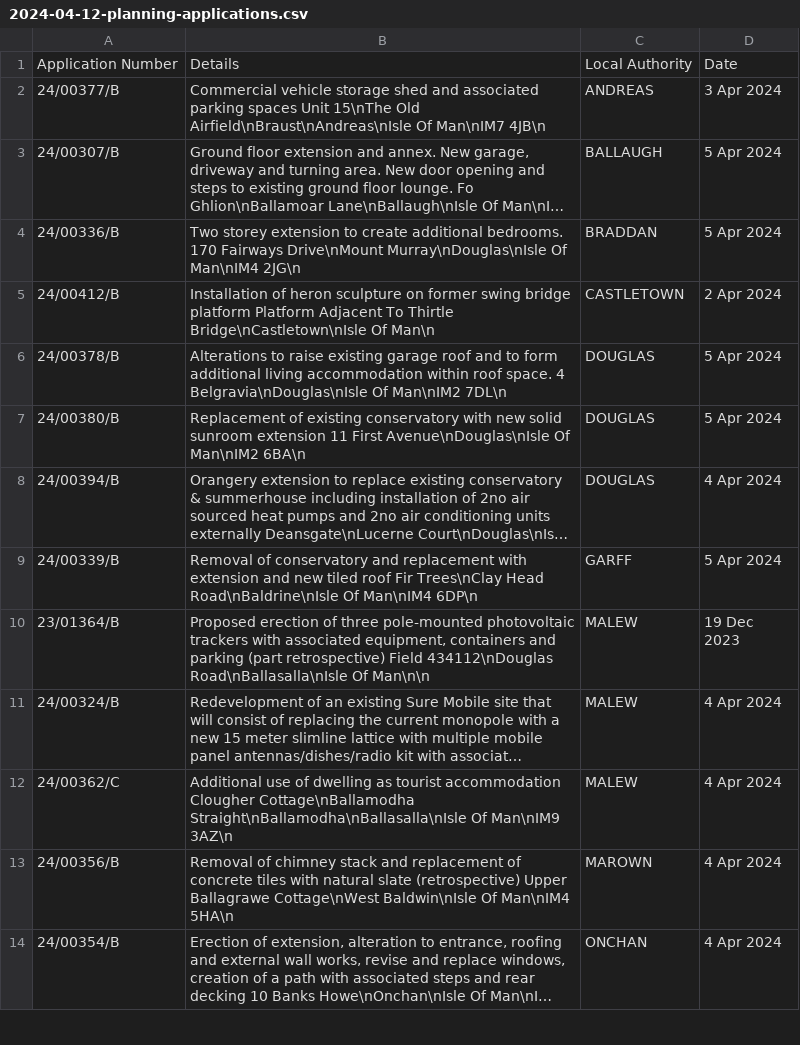
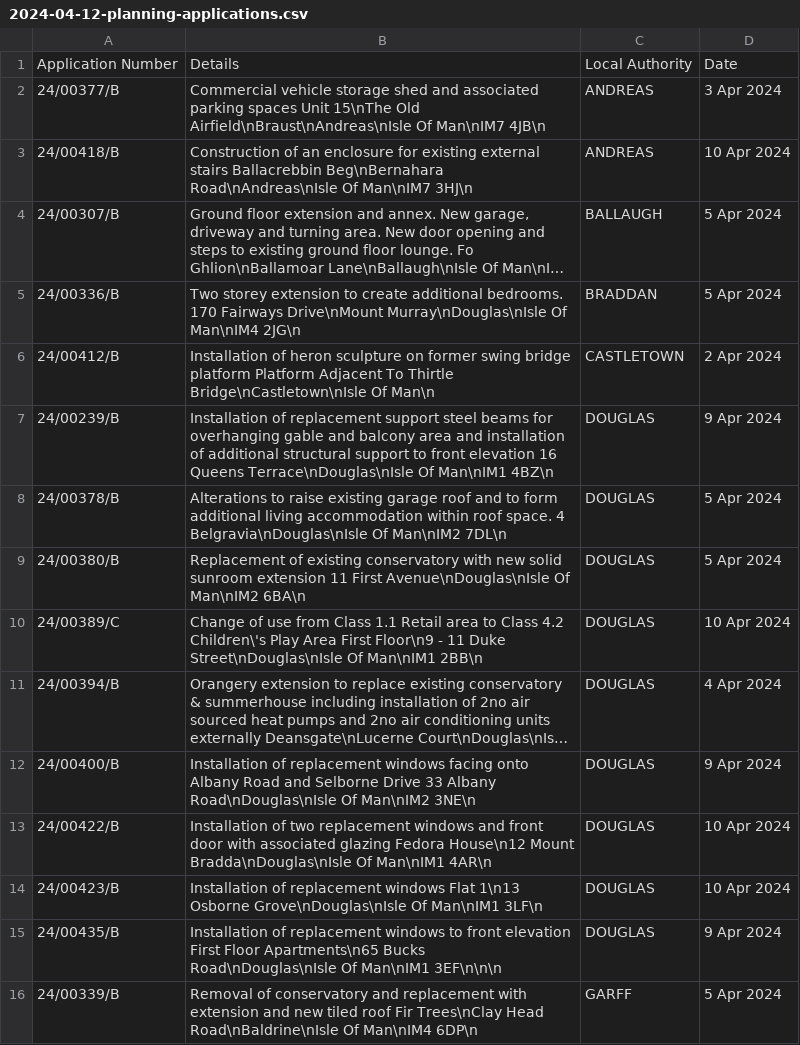
Before and after one commit to dankarran/isleofman-opendata, a CSV file: data/gov.im/planning-applications/sources/weekly/2024/2024-04-12-planning-applications.csv, drawn as a sheet; only a part is shown; the shorter side is filled out with more unchanged rows; long unchanged cells end in …; the diff covers the shown part only; the diff names each change by its address in the sheet, - before the commit and + after, or states it on an @@ line.

```diff
--- a/data/gov.im/planning-applications/sources/weekly/2024/2024-04-12-planning-applications.csv
+++ b/data/gov.im/planning-applications/sources/weekly/2024/2024-04-12-planning-applications.csv
+row 3: 24/00418/B | Construction of an enclosure for existing external stairs Ballacrebbin Beg\nBernahara Road\nAndreas\nIsle Of Man\nIM7 3HJ\n | ANDREAS | 10 Apr 2024
+row 7: 24/00239/B | Installation of replacement support steel beams for overhanging gable and balcony area and installation of additional structural support to front elevation 16 Queens Terrace\nDouglas\nIsle Of Man\nIM1 4BZ\n | DOUGLAS | 9 Apr 2024
+row 10: 24/00389/C | Change of use from Class 1.1 Retail area to Class 4.2 Children\'s Play Area First Floor\n9 - 11 Duke Street\nDouglas\nIsle Of Man\nIM1 2BB\n | DOUGLAS | 10 Apr 2024
+row 12: 24/00400/B | Installation of replacement windows facing onto Albany Road and Selborne Drive 33 Albany Road\nDouglas\nIsle Of Man\nIM2 3NE\n | DOUGLAS | 9 Apr 2024
+row 13: 24/00422/B | Installation of two replacement windows and front door with associated glazing Fedora House\n12 Mount Bradda\nDouglas\nIsle Of Man\nIM1 4AR\n | DOUGLAS | 10 Apr 2024
+row 14: 24/00423/B | Installation of replacement windows Flat 1\n13 Osborne Grove\nDouglas\nIsle Of Man\nIM1 3LF\n | DOUGLAS | 10 Apr 2024
+row 15: 24/00435/B | Installation of replacement windows to front elevation First Floor Apartments\n65 Bucks Road\nDouglas\nIsle Of Man\nIM1 3EF\n\n\n | DOUGLAS | 9 Apr 2024
```
Also changed, not shown: 5 added rows and 1 edited cell elsewhere in this file, data/gov.im/planning-applications/outputs/addressing/postcodes.csv, data/gov.im/planning-applications/sources/weekly/2024/2024-04-19-planning-applications.csv, 1 other file.
